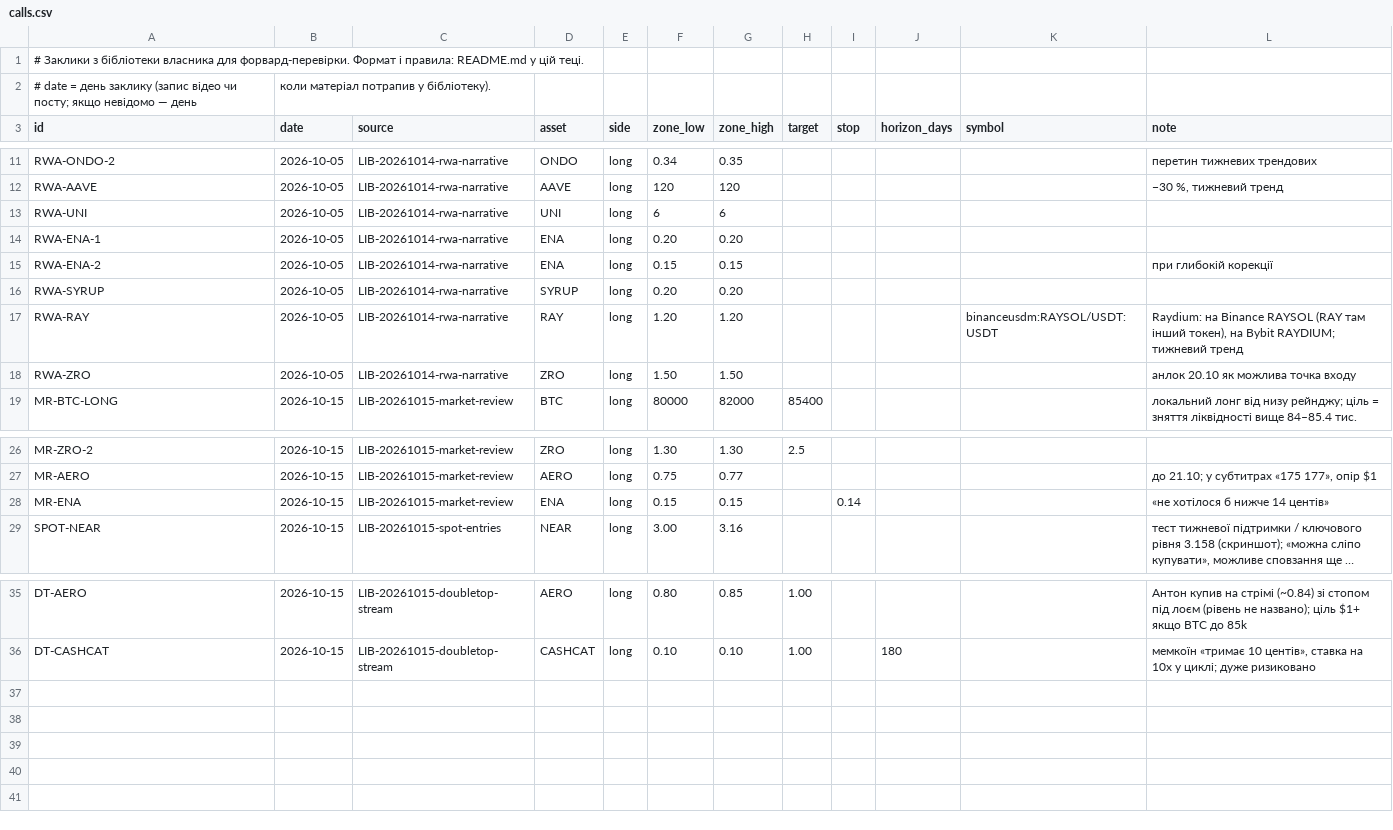
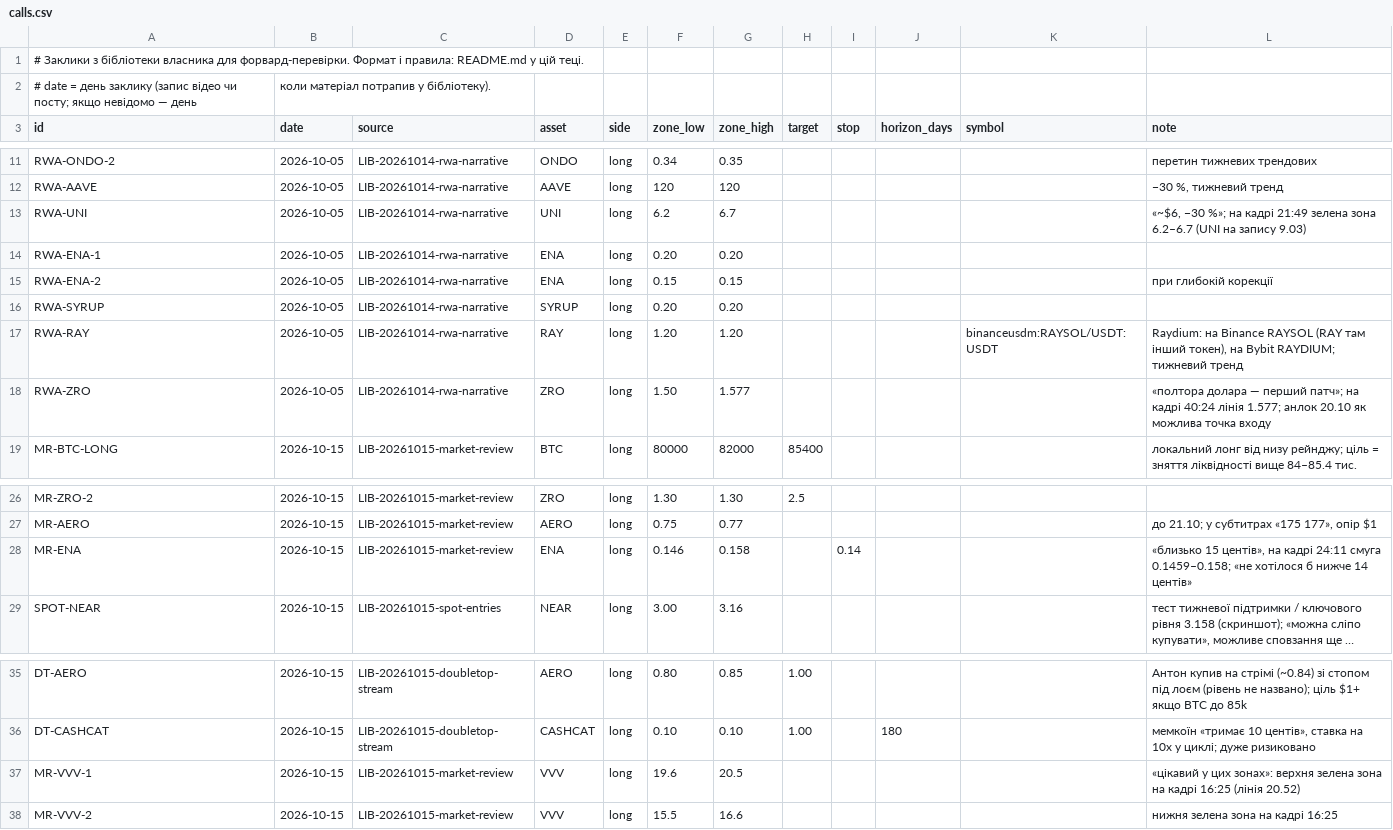
Before and after one commit to nick198922/MCP, a CSV file: docs/calls/calls.csv, drawn as a sheet; only a part is shown, gaps mark what is left out; long unchanged cells end in …; the diff names each change by its address in the sheet, - before the commit and + after, or states it on an @@ line.

```diff
--- a/docs/calls/calls.csv
+++ b/docs/calls/calls.csv
-F13 (zone_low): 6
+F13 (zone_low): 6.2
-G13 (zone_high): 6
+G13 (zone_high): 6.7
-L13 (note): (empty)
+L13 (note): «~$6, −30 %»; на кадрі 21:49 зелена зона 6.2–6.7 (UNI на запису 9.03)
-G18 (zone_high): 1.50
+G18 (zone_high): 1.577
-L18 (note): анлок 20.10…
+L18 (note): «полтора долара — перший патч»; на кадрі 40:24 лінія 1.577; анлок 20.10…
-F28 (zone_low): 0.15
+F28 (zone_low): 0.146
-G28 (zone_high): 0.15
+G28 (zone_high): 0.158
-L28 (note): «не хотілося…
+L28 (note): «близько 15 центів», на кадрі 24:11 смуга 0.1459–0.158; «не хотілося…
+row 37: MR-VVV-1 | 2026-10-15 | LIB-20261015-market-review | VVV | long | 19.6 | 20.5 |  |  |  |  | «цікавий у цих зонах»: верхня зелена зона на кадрі 16:25 (лінія 20.52)
+row 38: MR-VVV-2 | 2026-10-15 | LIB-20261015-market-review | VVV | long | 15.5 | 16.6 |  |  |  |  | нижня зелена зона на кадрі 16:25
```
Also changed, not shown: 22 other files.
